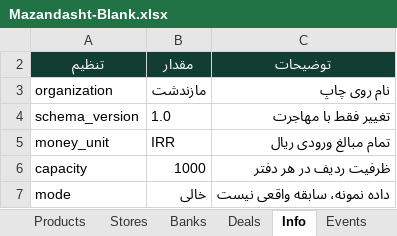
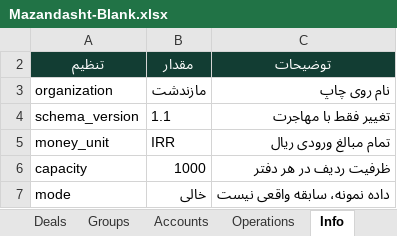
Before and after one commit to ehsanza2024-ai/Is-FOS, an Excel workbook: templates/Mazandasht-Blank.xlsx, sheet Info, drawn as a sheet; values as stored, in another font and other column widths than the file's, no borders; the diff names each change by its address in the sheet, - before the commit and + after, or states it on an @@ line.

```diff
--- a/templates/Mazandasht-Blank.xlsx (sheet Info)
+++ b/templates/Mazandasht-Blank.xlsx (sheet Info)
+sheet tab: Groups
+sheet tab: Accounts
+sheet tab: Operations
-B4 (مقدار): 1.0
+B4 (مقدار): 1.1
```
Also changed, not shown: sheet Trial, sheet Controls, sheet Events, sheet Parties, sheet Deals, sheet Guide, other sheet tabs, hidden cells, 46 other files.
